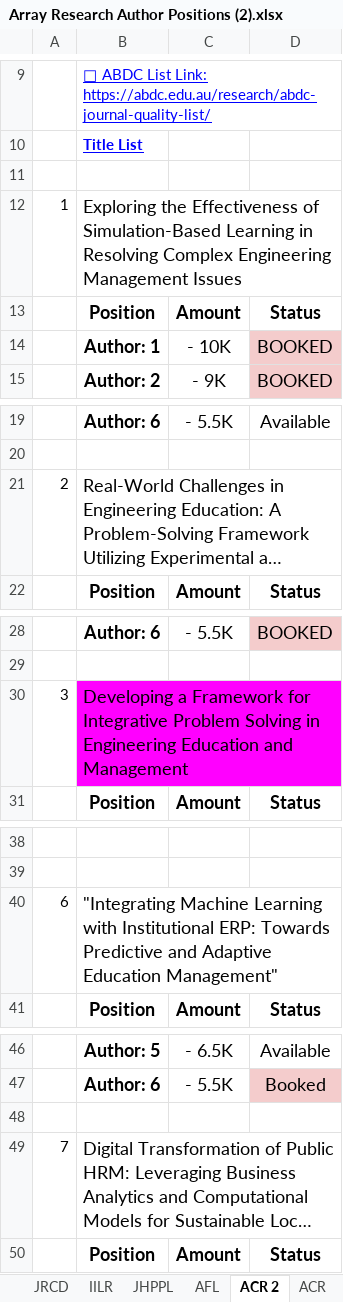
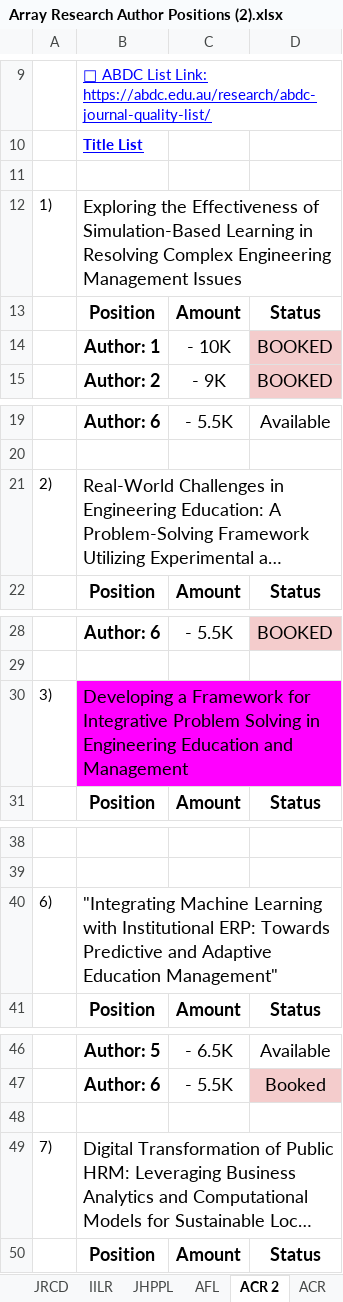
Before and after one commit to rajanshivam011/array-research-final, an Excel workbook: static/uploads/Array Research Author Positions (2).xlsx, sheet ACR 2, drawn as a sheet; only a part is shown, gaps mark what is left out; long unchanged cells end in …; values as stored, in another font and other column widths than the file's, no borders; the diff covers the shown part only; the diff names each change by its address in the sheet, - before the commit and + after, or states it on an @@ line.

```diff
--- a/static/uploads/Array Research Author Positions (2).xlsx (sheet ACR 2)
+++ b/static/uploads/Array Research Author Positions (2).xlsx (sheet ACR 2)
-A12: 1
+A12: 1)
-A21: 2
+A21: 2)
-A30: 3
+A30: 3)
-A40: 6
+A40: 6)
-A49: 7
+A49: 7)
```
Also changed, not shown: 19 edited cells elsewhere in this sheet, sheet New book positions, sheet IJAM, sheet TITJ, sheet VAR 2, sheet AFL, sheet JHPPL, 11 more sheets.
